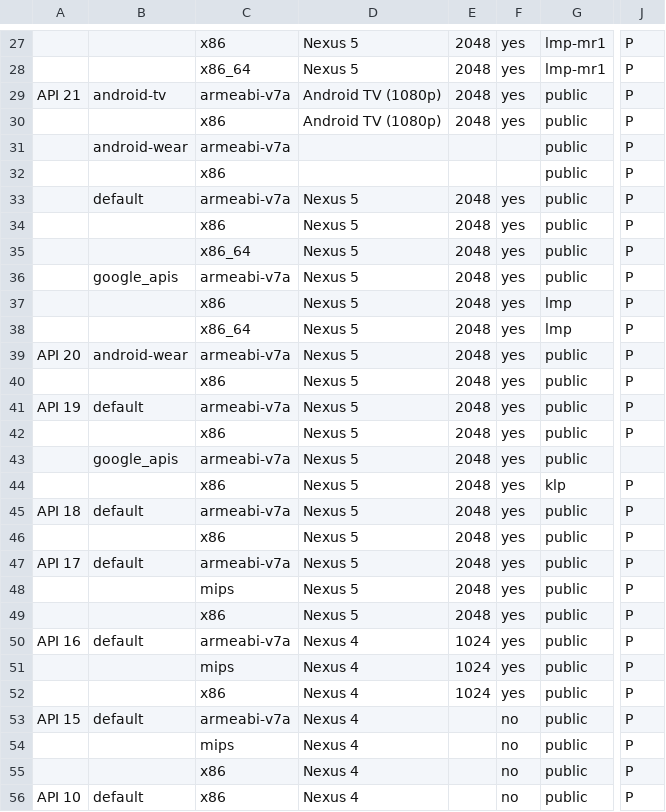
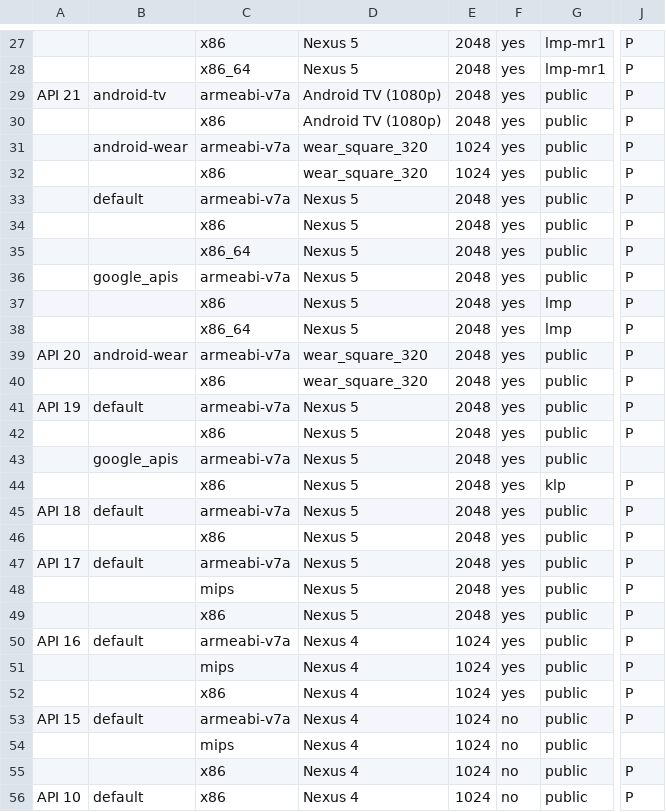
Before and after one commit to msft-mirror-aosp/platform.external.adt-infra, a CSV file: emu_test/config/boot_cfg.csv, drawn as a sheet; only a part is shown, gaps mark what is left out; the diff names each change by its address in the sheet, - before the commit and + after, or states it on an @@ line.

Commit message:
Disable boot check for Mips 15, add correct device type for android-wear
- b.android.com/206771

Change-Id: Ie27e77532f288290653733e42d0ea8245db4d31c

```diff
--- a/emu_test/config/boot_cfg.csv
+++ b/emu_test/config/boot_cfg.csv
-D31:D32: (empty)
+D31:D32: wear_square_320
-E31:E32: (empty)
+E31:E32: 1024
-F31:F32: (empty)
+F31:F32: yes
-D39:D40: Nexus 5
+D39:D40: wear_square_320
-E53:E56: (empty)
+E53:E56: 1024
-J54: P
+J54: (empty)
```
